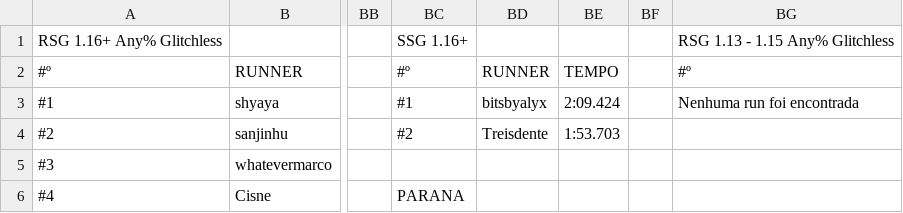
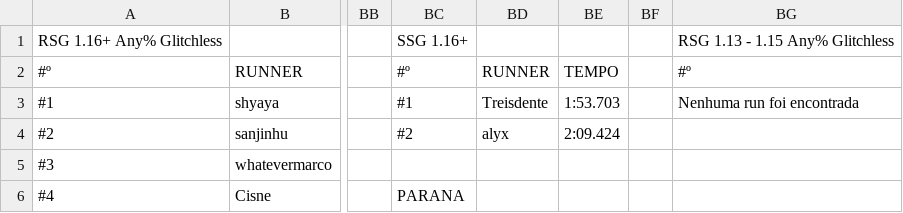
Before and after one commit to MCSR-Brasil/MCSR-hub, a CSV file: tabela.csv, drawn as a sheet; only a part is shown, gaps mark what is left out; the diff names each change by its address in the sheet, - before the commit and + after, or states it on an @@ line.

Commit message:
csv

```diff
--- a/tabela.csv
+++ b/tabela.csv
-BD3: bitsbyalyx
+BD3: Treisdente
-BE3: 2:09.424
+BE3: 1:53.703
-BD4: Treisdente
+BD4: alyx
-BE4: 1:53.703
+BE4: 2:09.424
```
